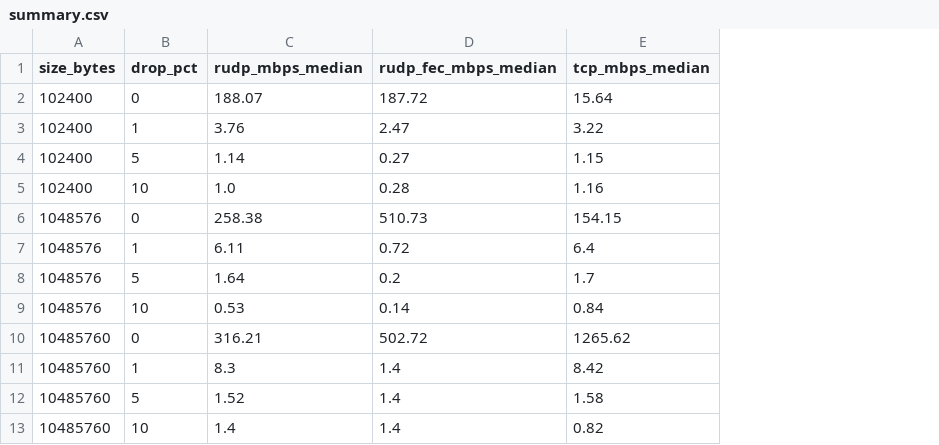
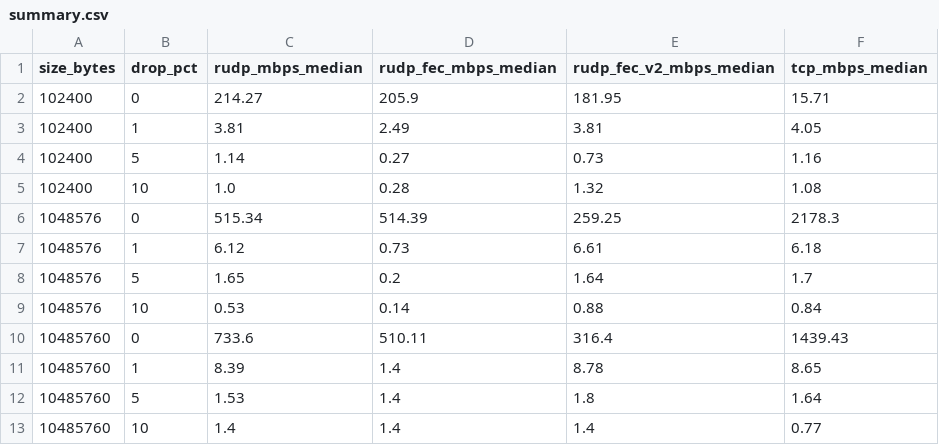
Before and after one commit to ibrahimk21/reliable-udp, a CSV file: benchmarks/summary.csv, drawn as a sheet; removed rows and columns are numbered as before the commit, all else as after; the diff names each change by its address in the sheet, - before the commit and + after, or states it on an @@ line.

```diff
--- a/benchmarks/summary.csv
+++ b/benchmarks/summary.csv
+column E (rudp_fec_v2_mbps_median), rows 4-5: 0.73 | 1.32; rows 8-9: 1.64 | 0.88; rows 11-13: 8.78 | 1.8 | 1.4
-row 2: 102400 | 0 | 188.07 | 187.72 | 15.64
-row 3: 102400 | 1 | 3.76 | 2.47 | 3.22
+row 2: 102400 | 0 | 214.27 | 205.9 | 181.95 | 15.71
+row 3: 102400 | 1 | 3.81 | 2.49 | 3.81 | 4.05
-F4 (tcp_mbps_median): 1.15
+F4 (tcp_mbps_median): 1.16
-F5 (tcp_mbps_median): 1.16
+F5 (tcp_mbps_median): 1.08
-row 6: 1048576 | 0 | 258.38 | 510.73 | 154.15
-row 7: 1048576 | 1 | 6.11 | 0.72 | 6.4
+row 6: 1048576 | 0 | 515.34 | 514.39 | 259.25 | 2178.3
+row 7: 1048576 | 1 | 6.12 | 0.73 | 6.61 | 6.18
-C8 (rudp_mbps_median): 1.64
+C8 (rudp_mbps_median): 1.65
-row 10: 10485760 | 0 | 316.21 | 502.72 | 1265.62
+row 10: 10485760 | 0 | 733.6 | 510.11 | 316.4 | 1439.43
-C11 (rudp_mbps_median): 8.3
+C11 (rudp_mbps_median): 8.39
-F11 (tcp_mbps_median): 8.42
+F11 (tcp_mbps_median): 8.65
-C12 (rudp_mbps_median): 1.52
+C12 (rudp_mbps_median): 1.53
-F12 (tcp_mbps_median): 1.58
+F12 (tcp_mbps_median): 1.64
-F13 (tcp_mbps_median): 0.82
+F13 (tcp_mbps_median): 0.77
```
Also changed, not shown: benchmarks/results.csv, 16 other files.
